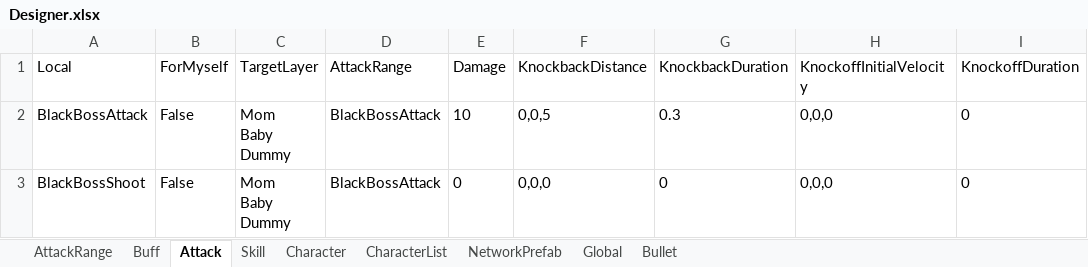
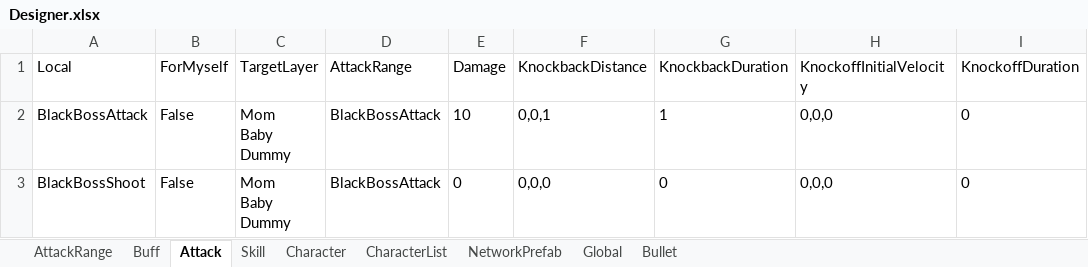
Before and after one commit to qyjbeijing2017/EagleCatchesChicken, an Excel workbook: Assets/Configurations/Designer.xlsx, sheet Attack, drawn as a sheet; only a part is shown; values as stored, in another font and other column widths than the file's, no borders; the diff names each change by its address in the sheet, - before the commit and + after, or states it on an @@ line.

```diff
--- a/Assets/Configurations/Designer.xlsx (sheet Attack)
+++ b/Assets/Configurations/Designer.xlsx (sheet Attack)
-F2 (KnockbackDistance): 0,0,5
+F2 (KnockbackDistance): 0,0,1
-G2 (KnockbackDuration): 0.3
+G2 (KnockbackDuration): 1
```
Also changed, not shown: sheet AttackRange, sheet Skill.
